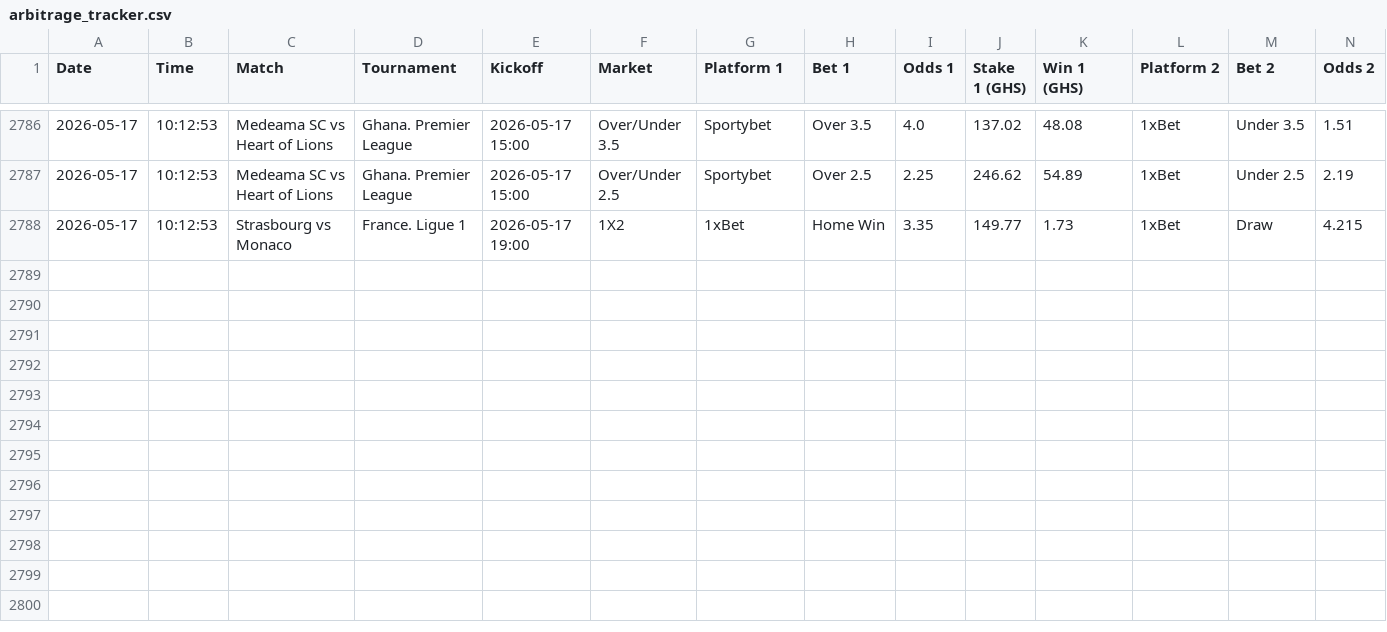
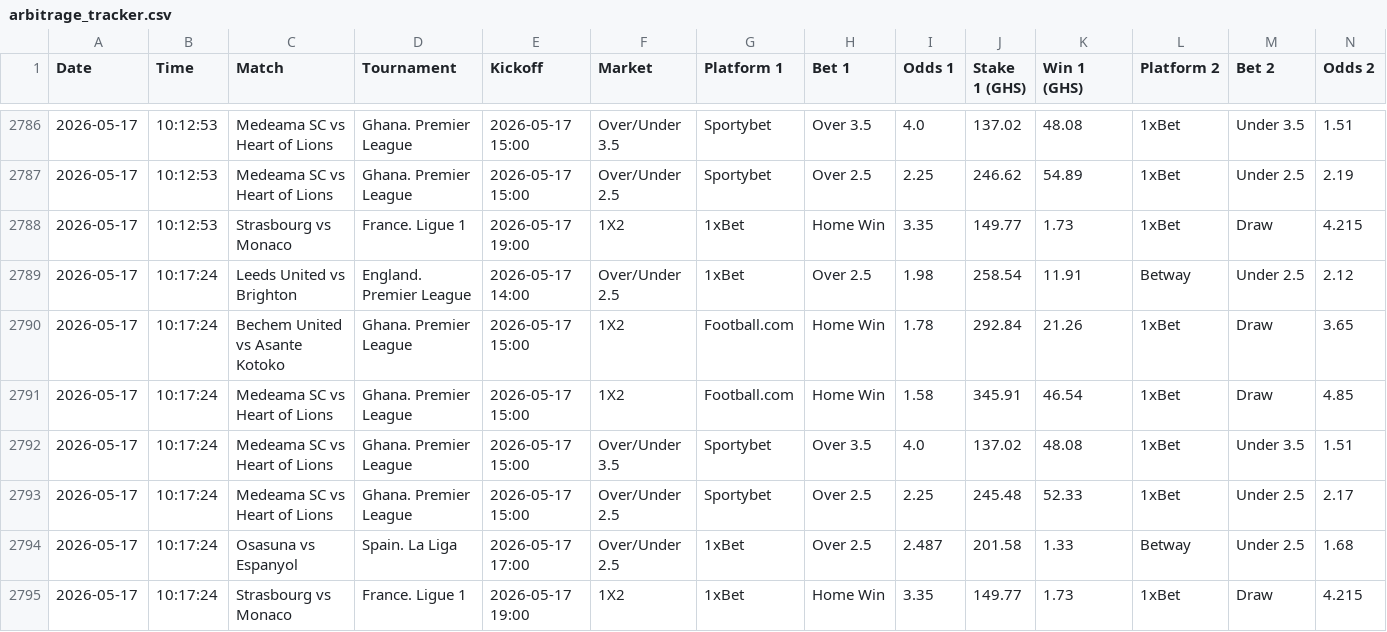
Before and after one commit to ErasmusDuah/ghanaian-odds-market-inefficiency-analysis-system, a CSV file: data/arbitrage_tracker.csv, drawn as a sheet; only a part is shown, gaps mark what is left out; rows hold the shown columns only; the diff names each change by its address in the sheet, - before the commit and + after, or states it on an @@ line.

Commit message:
Auto-update arbitrage tracker

```diff
--- a/data/arbitrage_tracker.csv
+++ b/data/arbitrage_tracker.csv
+row 2789: 2026-05-17 | 10:17:24 | Leeds United vs Brighton | England. Premier League | 2026-05-17 14:00 | Over/Under 2.5 | 1xBet | Over 2.5 | 1.98 | 258.54 | 11.91 | Betway | Under 2.5 | 2.12
+row 2790: 2026-05-17 | 10:17:24 | Bechem United vs Asante Kotoko | Ghana. Premier League | 2026-05-17 15:00 | 1X2 | Football.com | Home Win | 1.78 | 292.84 | 21.26 | 1xBet | Draw | 3.65
+row 2791: 2026-05-17 | 10:17:24 | Medeama SC vs Heart of Lions | Ghana. Premier League | 2026-05-17 15:00 | 1X2 | Football.com | Home Win | 1.58 | 345.91 | 46.54 | 1xBet | Draw | 4.85
+row 2792: 2026-05-17 | 10:17:24 | Medeama SC vs Heart of Lions | Ghana. Premier League | 2026-05-17 15:00 | Over/Under 3.5 | Sportybet | Over 3.5 | 4.0 | 137.02 | 48.08 | 1xBet | Under 3.5 | 1.51
+row 2793: 2026-05-17 | 10:17:24 | Medeama SC vs Heart of Lions | Ghana. Premier League | 2026-05-17 15:00 | Over/Under 2.5 | Sportybet | Over 2.5 | 2.25 | 245.48 | 52.33 | 1xBet | Under 2.5 | 2.17
+row 2794: 2026-05-17 | 10:17:24 | Osasuna vs Espanyol | Spain. La Liga | 2026-05-17 17:00 | Over/Under 2.5 | 1xBet | Over 2.5 | 2.487 | 201.58 | 1.33 | Betway | Under 2.5 | 1.68
+row 2795: 2026-05-17 | 10:17:24 | Strasbourg vs Monaco | France. Ligue 1 | 2026-05-17 19:00 | 1X2 | 1xBet | Home Win | 3.35 | 149.77 | 1.73 | 1xBet | Draw | 4.215
```
